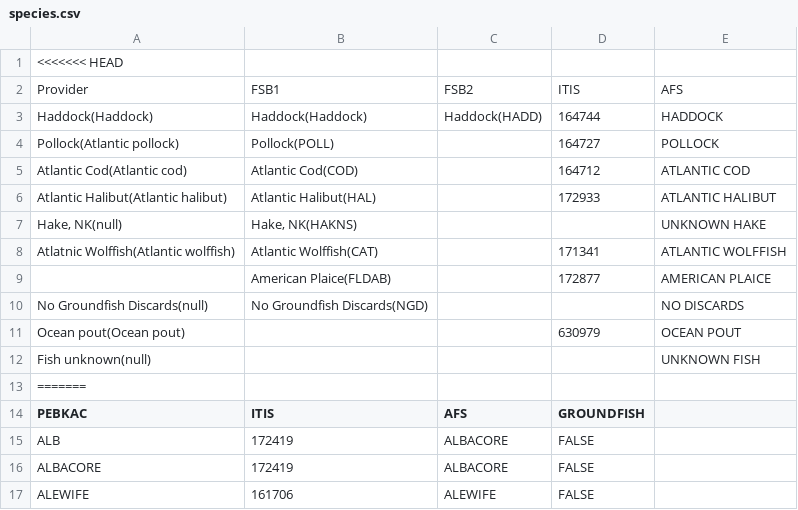
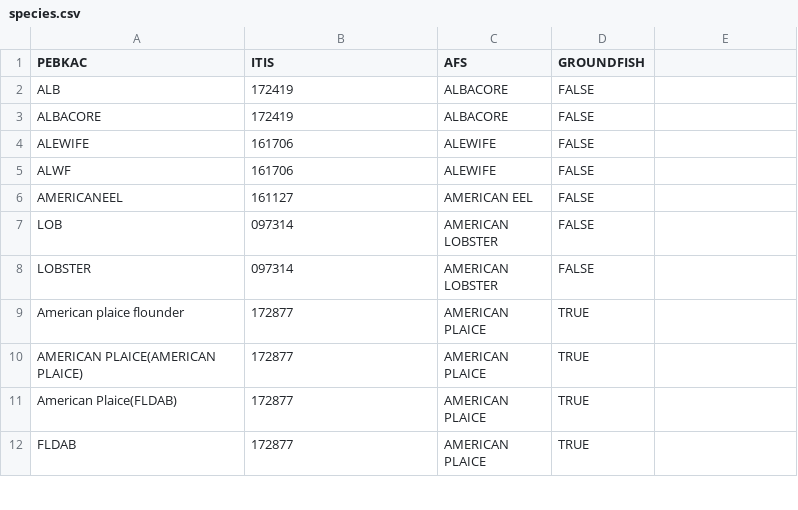
Before and after one commit to gamaynard/-catchReview, a CSV file: species.csv, drawn as a sheet; only a part is shown; the shorter side is filled out with more unchanged rows.

Commit message:
Update species.csv

```diff
--- a/species.csv
+++ b/species.csv
@@ -1,14 +1 @@
-<<<<<<< HEAD
-Provider,FSB1,FSB2,ITIS,AFS
-Haddock(Haddock),Haddock(Haddock),Haddock(HADD),164744,HADDOCK
-Pollock(Atlantic pollock),Pollock(POLL),,164727,POLLOCK
-Atlantic Cod(Atlantic cod),Atlantic Cod(COD),,164712,ATLANTIC COD
-Atlantic Halibut(Atlantic halibut),Atlantic Halibut(HAL),,172933,ATLANTIC HALIBUT
-"Hake, NK(null)","Hake, NK(HAKNS)",,,UNKNOWN HAKE
-Atlatnic Wolffish(Atlantic wolffish),Atlantic Wolffish(CAT),,171341,ATLANTIC WOLFFISH
-,American Plaice(FLDAB),,172877,AMERICAN PLAICE
-No Groundfish Discards(null),No Groundfish Discards(NGD),,,NO DISCARDS
-Ocean pout(Ocean pout),,,630979,OCEAN POUT
-Fish unknown(null),,,,UNKNOWN FISH
-=======
 PEBKAC,ITIS,AFS,GROUNDFISH
```
